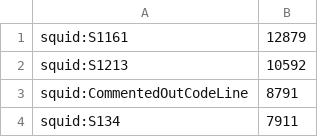
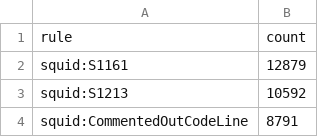
Before and after one commit to khaes-kth/Sorald-experiments, a CSV file: top_rules.csv, drawn as a sheet; only a part is shown; the shorter side is filled out with more unchanged rows; the diff names each change by its address in the sheet, - before the commit and + after, or states it on an @@ line.

Commit message:
Update top_rules.csv

```diff
--- a/top_rules.csv
+++ b/top_rules.csv
+row 1: rule | count
```
